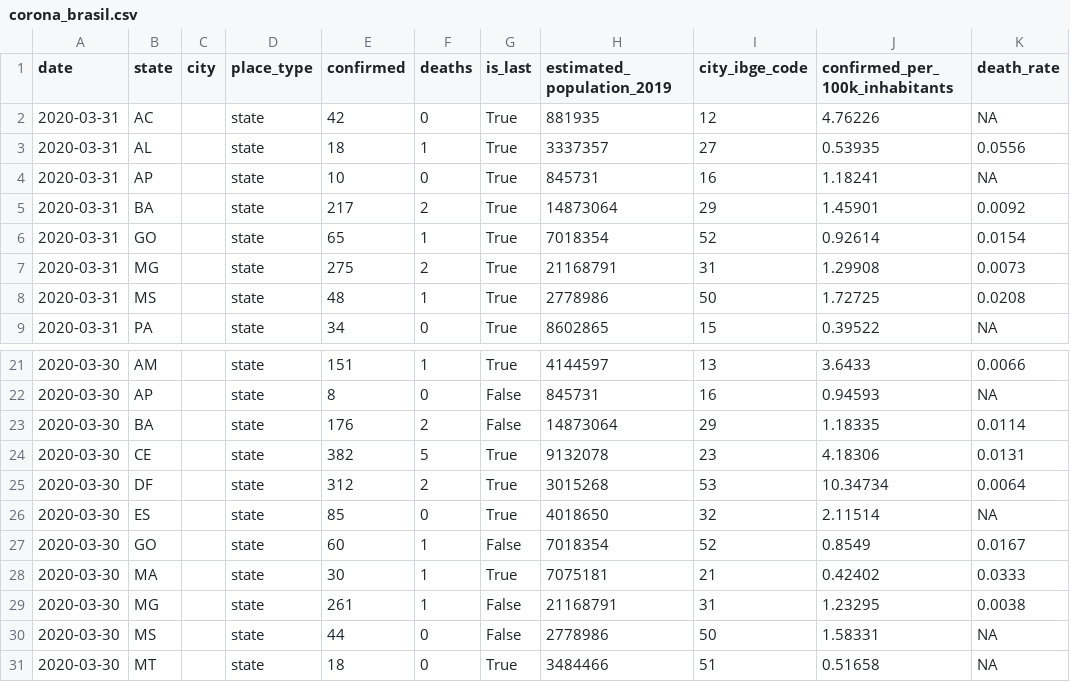
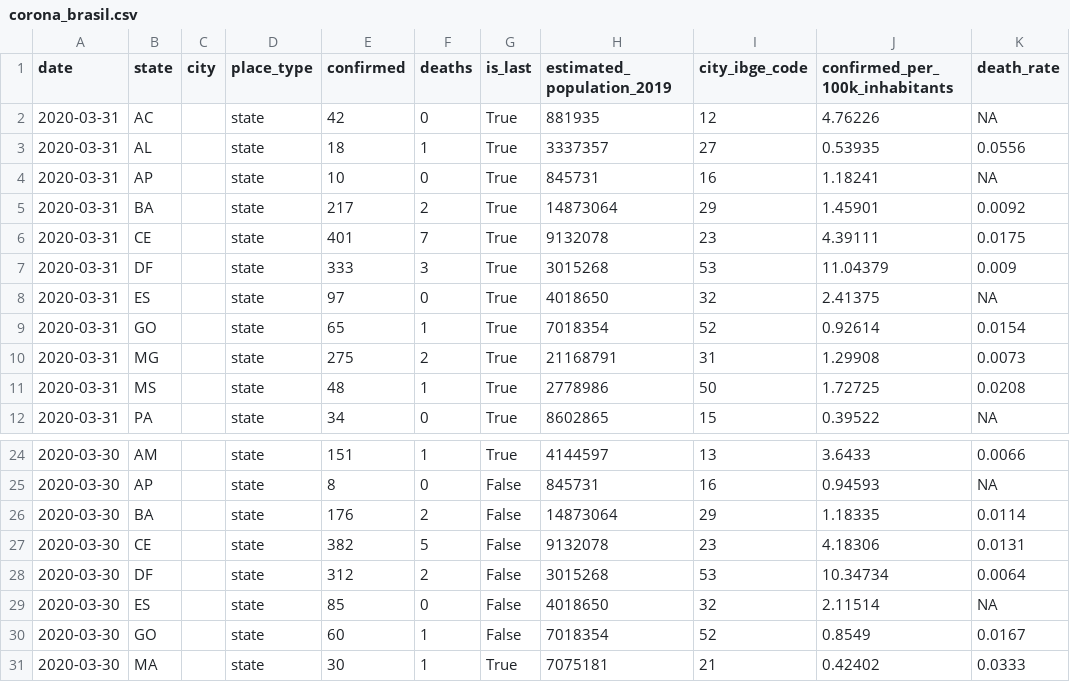
Before and after one commit to liibre/coronabr, a CSV file: vignettes/output/corona_brasil.csv, drawn as a sheet; only a part is shown, gaps mark what is left out; the shorter side is filled out with more unchanged rows.

```diff
--- a/vignettes/output/corona_brasil.csv
+++ b/vignettes/output/corona_brasil.csv
@@ -5,2 +5,5 @@
 2020-03-31,"BA","","state",217,2,"True",14873064,29,1.45901,0.0092
+2020-03-31,"CE","","state",401,7,"True",9132078,23,4.39111,0.0175
+2020-03-31,"DF","","state",333,3,"True",3015268,53,11.04379,0.009
+2020-03-31,"ES","","state",97,0,"True",4018650,32,2.41375,NA
 2020-03-31,"GO","","state",65,1,"True",7018354,52,0.92614,0.0154
@@ -23,5 +26,5 @@
 2020-03-30,"BA","","state",176,2,"False",14873064,29,1.18335,0.0114
-2020-03-30,"CE","","state",382,5,"True",9132078,23,4.18306,0.0131
-2020-03-30,"DF","","state",312,2,"True",3015268,53,10.34734,0.0064
-2020-03-30,"ES","","state",85,0,"True",4018650,32,2.11514,NA
+2020-03-30,"CE","","state",382,5,"False",9132078,23,4.18306,0.0131
+2020-03-30,"DF","","state",312,2,"False",3015268,53,10.34734,0.0064
+2020-03-30,"ES","","state",85,0,"False",4018650,32,2.11514,NA
 2020-03-30,"GO","","state",60,1,"False",7018354,52,0.8549,0.0167
```
Also changed, not shown: docs/reference/output/corona_brasil.csv, docs/reference/output/corona_brasil_formated.csv, 10 other files.
